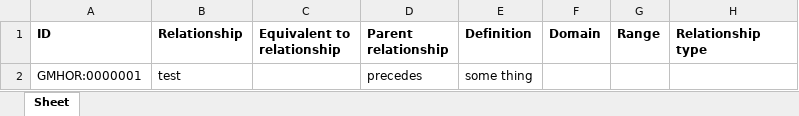
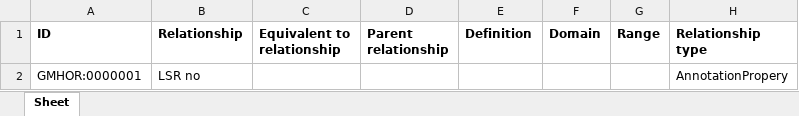
Before and after one commit to b-gehrke/mental-health-ontology, an Excel workbook: UpperLevel/GMHO_Upper_Rels.xlsx, sheet Sheet, drawn as a sheet; values as stored, in another font and other column widths than the file's, no borders; removed rows and columns are numbered as before the commit, all else as after; the diff names each change by its address in the sheet, - before the commit and + after, or states it on an @@ line.

Commit message:
Updating GMHO_Upper_Rels.xlsx

```diff
--- a/UpperLevel/GMHO_Upper_Rels.xlsx (sheet Sheet)
+++ b/UpperLevel/GMHO_Upper_Rels.xlsx (sheet Sheet)
-row 2: GMHOR:0000001 | test |  | precedes | some thing
+row 2: GMHOR:0000001 | LSR no |  |  |  |  |  | AnnotationPropery
```
